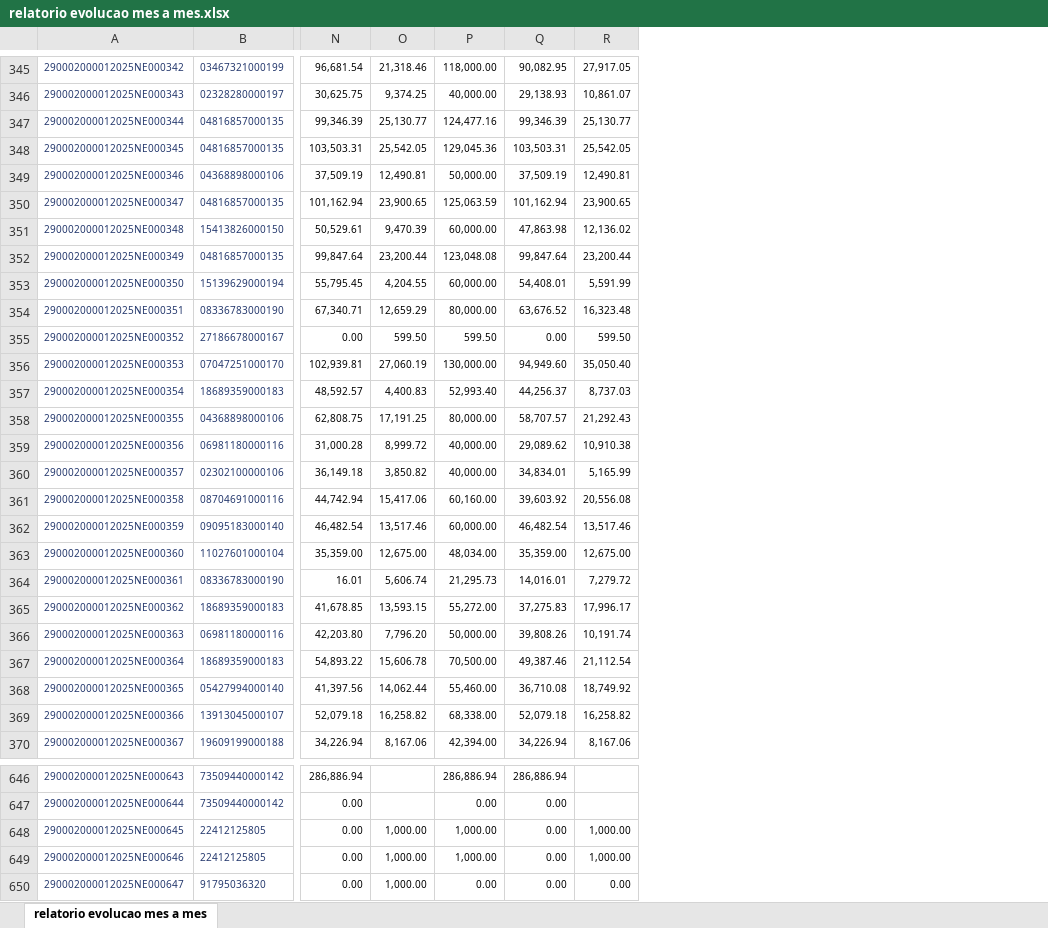
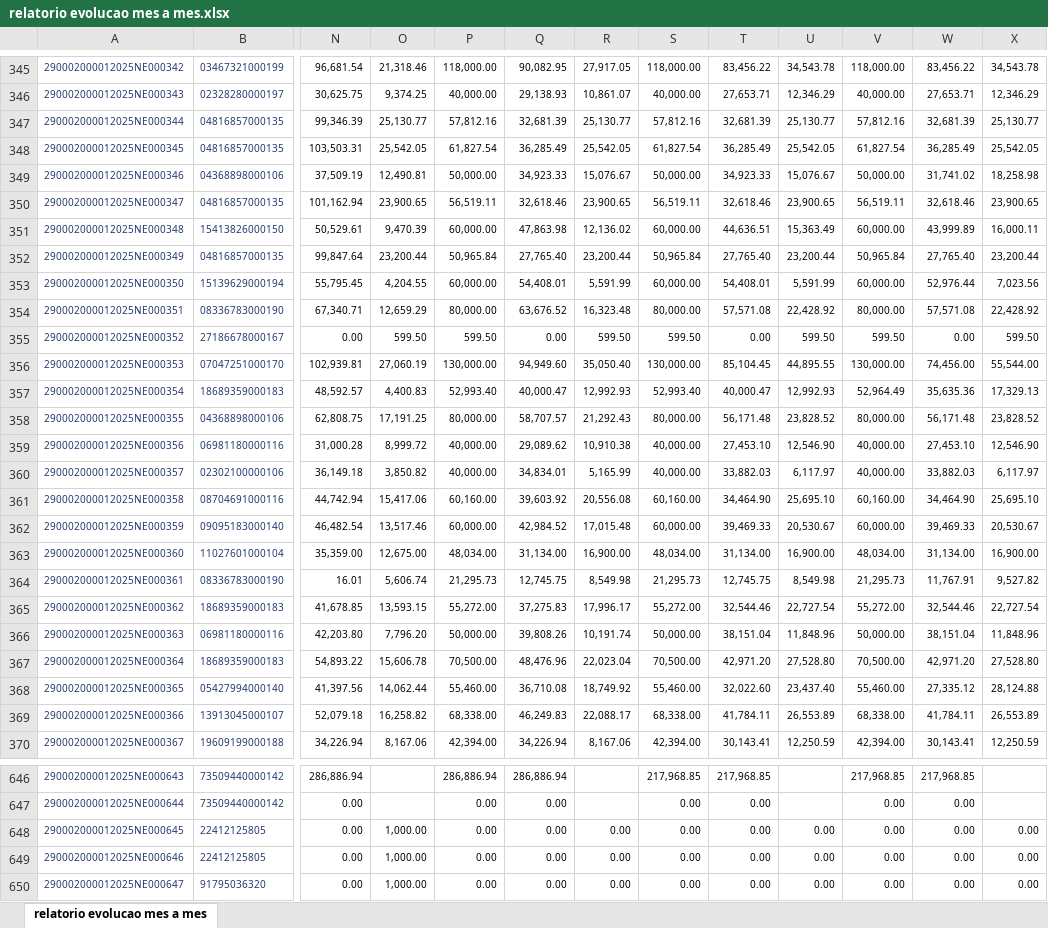
Before and after one commit to eduardo130796/gestao_contratos, an Excel workbook: relatorio evolucao mes a mes.xlsx, sheet relatorio evolucao mes a mes, drawn as a sheet; only a part is shown, gaps mark what is left out; values as stored, in another font and other column widths than the file's, no borders; the diff covers the shown part only; the diff names each change by its address in the sheet, - before the commit and + after, or states it on an @@ line.

```diff
--- a/relatorio evolucao mes a mes.xlsx (sheet relatorio evolucao mes a mes)
+++ b/relatorio evolucao mes a mes.xlsx (sheet relatorio evolucao mes a mes)
+column S, rows 345-370: 118,000.00 | 40,000.00 | 57,812.16 | 61,827.54 | 50,000.00 | 56,519.11 | 60,000.00 | 50,965.84 | 60,000.00 | 80,000.00 | 599.50 | 130,000.00 | 52,993.40 | 80,000.00 | 40,000.00 | 40,000.00 | 60,160.00 | 60,000.00 | 48,034.00 | 21,295.73 | 55,272.00 | 50,000.00 | 70,500.00 | 55,460.00 | 68,338.00 | 42,394.00; rows 646-650: 217,968.85 | 0.00 | 0.00 | 0.00 | 0.00
+column T, rows 345-370: 83,456.22 | 27,653.71 | 32,681.39 | 36,285.49 | 34,923.33 | 32,618.46 | 44,636.51 | 27,765.40 | 54,408.01 | 57,571.08 | 0.00 | 85,104.45 | 40,000.47 | 56,171.48 | 27,453.10 | 33,882.03 | 34,464.90 | 39,469.33 | 31,134.00 | 12,745.75 | 32,544.46 | 38,151.04 | 42,971.20 | 32,022.60 | 41,784.11 | 30,143.41; rows 646-650: 217,968.85 | 0.00 | 0.00 | 0.00 | 0.00
+column U, rows 345-370: 34,543.78 | 12,346.29 | 25,130.77 | 25,542.05 | 15,076.67 | 23,900.65 | 15,363.49 | 23,200.44 | 5,591.99 | 22,428.92 | 599.50 | 44,895.55 | 12,992.93 | 23,828.52 | 12,546.90 | 6,117.97 | 25,695.10 | 20,530.67 | 16,900.00 | 8,549.98 | 22,727.54 | 11,848.96 | 27,528.80 | 23,437.40 | 26,553.89 | 12,250.59; rows 648-650: all 0.00
+column V, rows 345-370: 118,000.00 | 40,000.00 | 57,812.16 | 61,827.54 | 50,000.00 | 56,519.11 | 60,000.00 | 50,965.84 | 60,000.00 | 80,000.00 | 599.50 | 130,000.00 | 52,964.49 | 80,000.00 | 40,000.00 | 40,000.00 | 60,160.00 | 60,000.00 | 48,034.00 | 21,295.73 | 55,272.00 | 50,000.00 | 70,500.00 | 55,460.00 | 68,338.00 | 42,394.00; rows 646-650: 217,968.85 | 0.00 | 0.00 | 0.00 | 0.00
+column W, rows 345-370: 83,456.22 | 27,653.71 | 32,681.39 | 36,285.49 | 31,741.02 | 32,618.46 | 43,999.89 | 27,765.40 | 52,976.44 | 57,571.08 | 0.00 | 74,456.00 | 35,635.36 | 56,171.48 | 27,453.10 | 33,882.03 | 34,464.90 | 39,469.33 | 31,134.00 | 11,767.91 | 32,544.46 | 38,151.04 | 42,971.20 | 27,335.12 | 41,784.11 | 30,143.41; rows 646-650: 217,968.85 | 0.00 | 0.00 | 0.00 | 0.00
+column X, rows 345-370: 34,543.78 | 12,346.29 | 25,130.77 | 25,542.05 | 18,258.98 | 23,900.65 | 16,000.11 | 23,200.44 | 7,023.56 | 22,428.92 | 599.50 | 55,544.00 | 17,329.13 | 23,828.52 | 12,546.90 | 6,117.97 | 25,695.10 | 20,530.67 | 16,900.00 | 9,527.82 | 22,727.54 | 11,848.96 | 27,528.80 | 28,124.88 | 26,553.89 | 12,250.59; rows 648-650: all 0.00
-P347: 124,477.16
+P347: 57,812.16
-Q347: 99,346.39
+Q347: 32,681.39
-P348: 129,045.36
+P348: 61,827.54
-Q348: 103,503.31
+Q348: 36,285.49
-Q349: 37,509.19
+Q349: 34,923.33
-R349: 12,490.81
+R349: 15,076.67
-P350: 125,063.59
+P350: 56,519.11
-Q350: 101,162.94
+Q350: 32,618.46
-P352: 123,048.08
+P352: 50,965.84
-Q352: 99,847.64
+Q352: 27,765.40
-Q357: 44,256.37
+Q357: 40,000.47
-R357: 8,737.03
+R357: 12,992.93
-Q362: 46,482.54
+Q362: 42,984.52
-R362: 13,517.46
+R362: 17,015.48
-Q363: 35,359.00
+Q363: 31,134.00
-R363: 12,675.00
+R363: 16,900.00
-Q364: 14,016.01
+Q364: 12,745.75
-R364: 7,279.72
+R364: 8,549.98
-Q367: 49,387.46
+Q367: 48,476.96
-R367: 21,112.54
+R367: 22,023.04
-Q369: 52,079.18
+Q369: 46,249.83
-R369: 16,258.82
+R369: 22,088.17
-P648:P649: 1,000.00
+P648:P649: 0.00
-R648:R649: 1,000.00
+R648:R649: 0.00
```
Also changed, not shown: 130 added rows and 455 edited cells elsewhere in this sheet, planilha_base_notas.xlsx.
